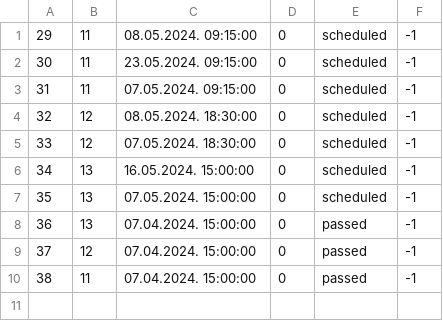
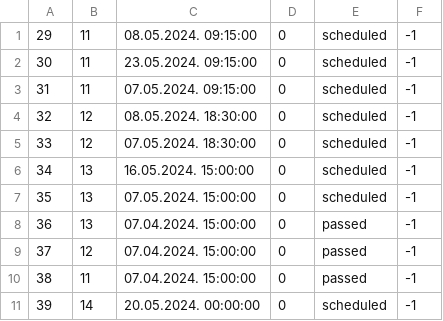
Before and after one commit to NenadGvozdenac/Simulacija-i-modeliranje-sistema, a CSV file: Resources/Data/tourDates.csv, drawn as a sheet; the diff names each change by its address in the sheet, - before the commit and + after, or states it on an @@ line.

```diff
--- a/Resources/Data/tourDates.csv
+++ b/Resources/Data/tourDates.csv
+row 11: 39 | 14 | 20.05.2024. 00:00:00 | 0 | scheduled | -1
```
Also changed, not shown: Resources/Data/Tours.csv, Resources/Data/checkpoints.csv, 12 other files.
